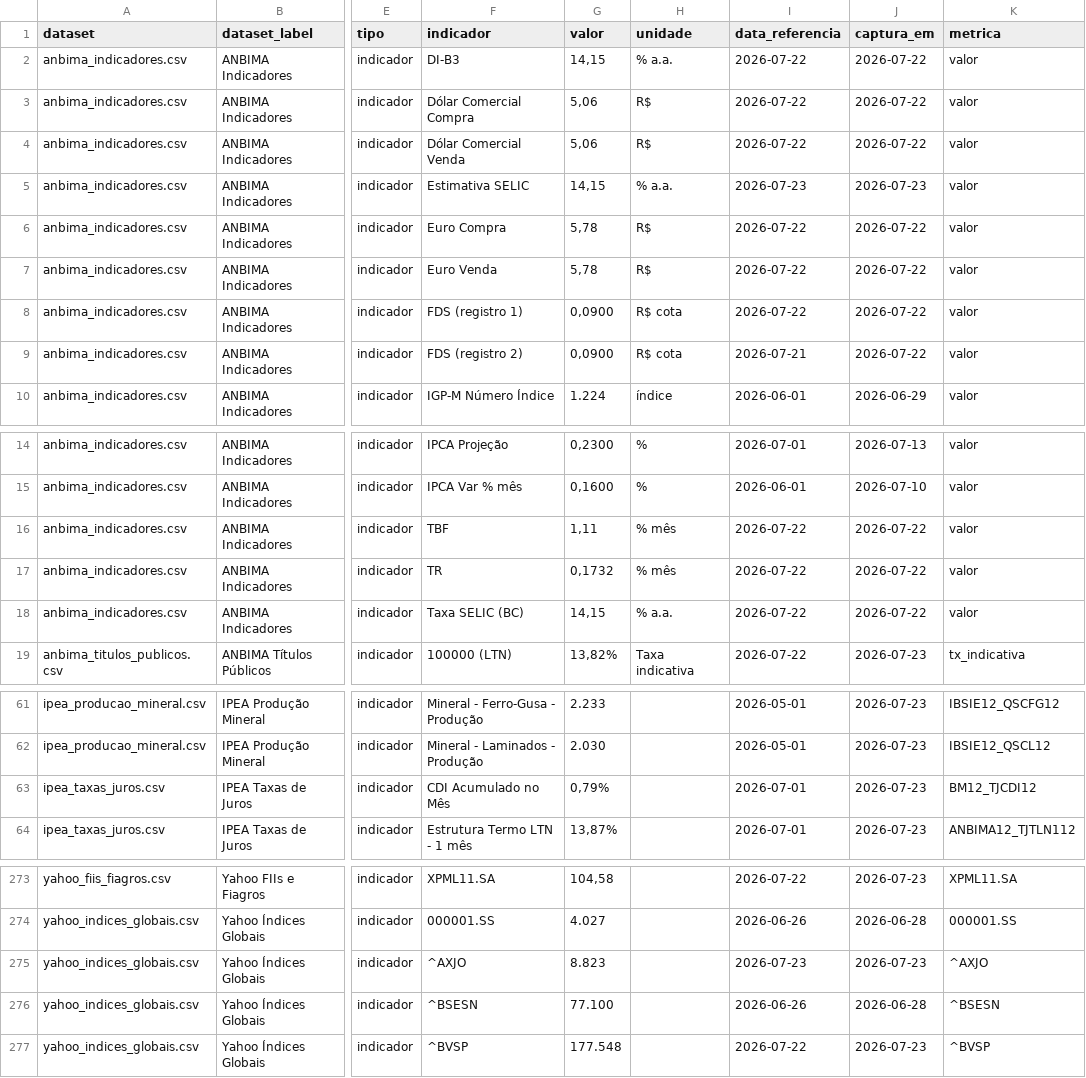
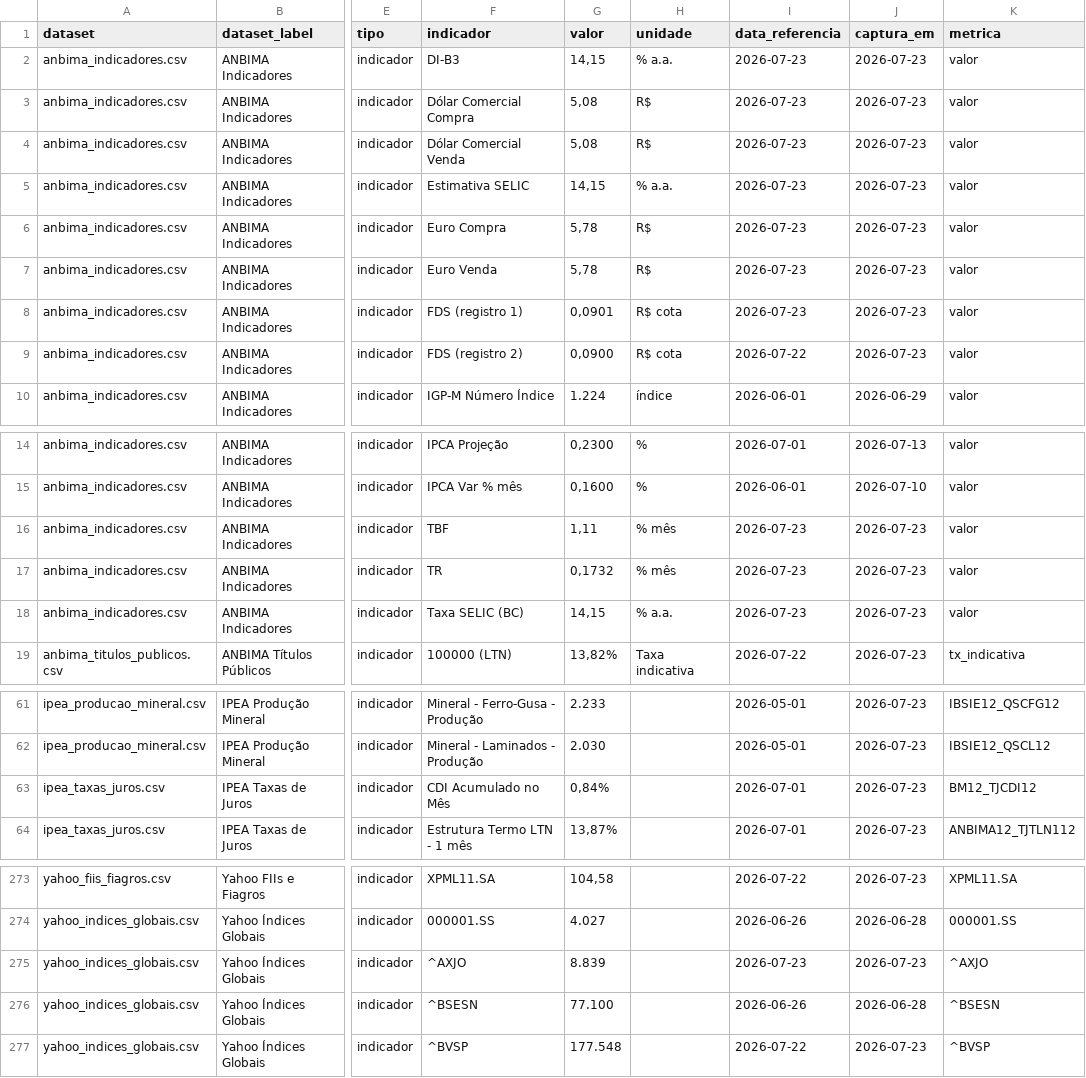
Before and after one commit to PulseDataLabs/PulseFlat, a CSV file: data/consolidated.csv, drawn as a sheet; only a part is shown, gaps mark what is left out; the diff covers the shown part only; the diff names each change by its address in the sheet, - before the commit and + after, or states it on an @@ line.

```diff
--- a/data/consolidated.csv
+++ b/data/consolidated.csv
-I2:I4 (data_referencia): 2026-07-22
+I2:I4 (data_referencia): 2026-07-23
-J2:J4 (captura_em): 2026-07-22
+J2:J4 (captura_em): 2026-07-23
-G3:G4 (valor): 5,06
+G3:G4 (valor): 5,08
-I6:I8 (data_referencia): 2026-07-22
+I6:I8 (data_referencia): 2026-07-23
-J6:J9 (captura_em): 2026-07-22
+J6:J9 (captura_em): 2026-07-23
-G8 (valor): 0,0900
+G8 (valor): 0,0901
-I9 (data_referencia): 2026-07-21
+I9 (data_referencia): 2026-07-22
-I16:I18 (data_referencia): 2026-07-22
+I16:I18 (data_referencia): 2026-07-23
-J16:J18 (captura_em): 2026-07-22
+J16:J18 (captura_em): 2026-07-23
-G63 (valor): 0,79%
+G63 (valor): 0,84%
-G275 (valor): 8.823
+G275 (valor): 8.839
```
Also changed, not shown: 30 edited cells elsewhere in this file, data/b3_etfs.csv, data/b3_fundos_listados.csv, 27 other files.
